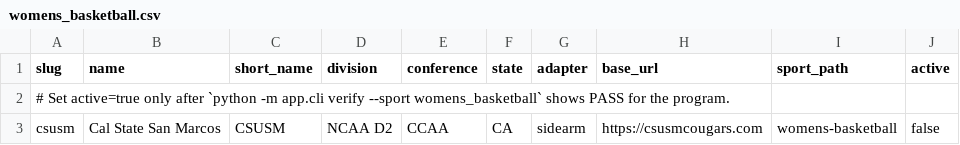
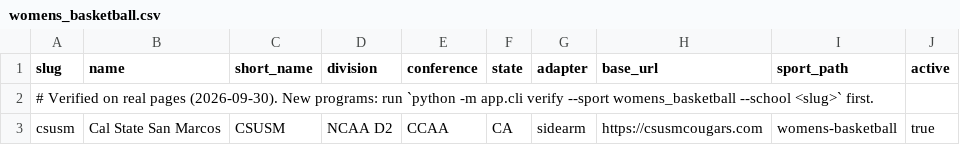
Before and after one commit to ChaseLGrant/The-Athlete-Market-Telegram-Agent-for-Roster-Updates, a CSV file: config/programs/womens_basketball.csv, drawn as a sheet.

```diff
--- a/config/programs/womens_basketball.csv
+++ b/config/programs/womens_basketball.csv
@@ -1,3 +1,3 @@
 slug,name,short_name,division,conference,state,adapter,base_url,sport_path,active
-# Set active=true only after `python -m app.cli verify --sport womens_basketball` shows PASS for the program.
-csusm,Cal State San Marcos,CSUSM,NCAA D2,CCAA,CA,sidearm,https://csusmcougars.com,womens-basketball,false
+# Verified on real pages (2026-09-30). New programs: run `python -m app.cli verify --sport womens_basketball --school <slug>` first.
+csusm,Cal State San Marcos,CSUSM,NCAA D2,CCAA,CA,sidearm,https://csusmcougars.com,womens-basketball,true
```
Also changed, not shown: config/programs/football.csv, config/programs/mens_basketball.csv, 54 other files.
